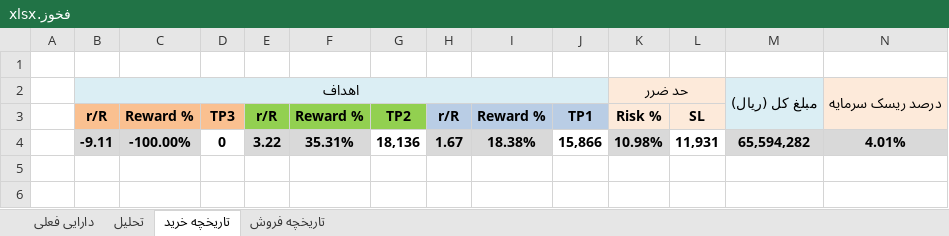
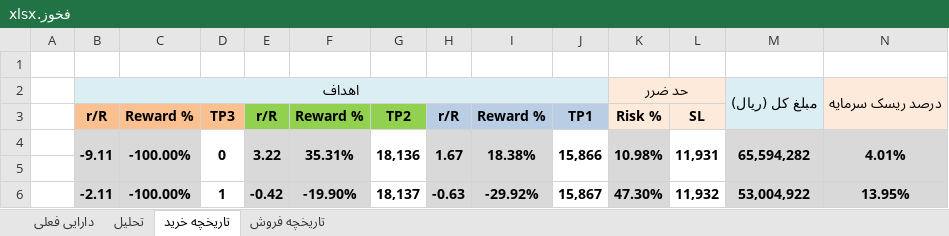
Before and after one commit to MehdiFathipour/TradingManagement, an Excel workbook: فخوز/فخوز.xlsx, sheet تاریخچه خرید, drawn as a sheet; only a part is shown; values as stored, in another font and other column widths than the file's, no borders; rows hold the shown columns only; the diff covers the shown part only; the diff names each change by its address in the sheet, - before the commit and + after, or states it on an @@ line.

```diff
--- a/فخوز/فخوز.xlsx (sheet تاریخچه خرید)
+++ b/فخوز/فخوز.xlsx (sheet تاریخچه خرید)
+B4:B5 merged
+C4:C5 merged
+D4:D5 merged
+E4:E5 merged
+F4:F5 merged
+G4:G5 merged
+H4:H5 merged
+I4:I5 merged
+J4:J5 merged
+K4:K5 merged
+L4:L5 merged
+M4:M5 merged
+N4:N5 merged
+row 5: (empty)
+row 6:  | -2.11 | -100.00% | 1 | -0.42 | -19.90% | 18,137 | -0.63 | -29.92% | 15,867 | 47.30% | 11,932 | 53,004,922 | 13.95%
```
Also changed, not shown: merged cells elsewhere in this sheet, sheet دارایی فعلی, Main/management.xlsx, 1 other file.
